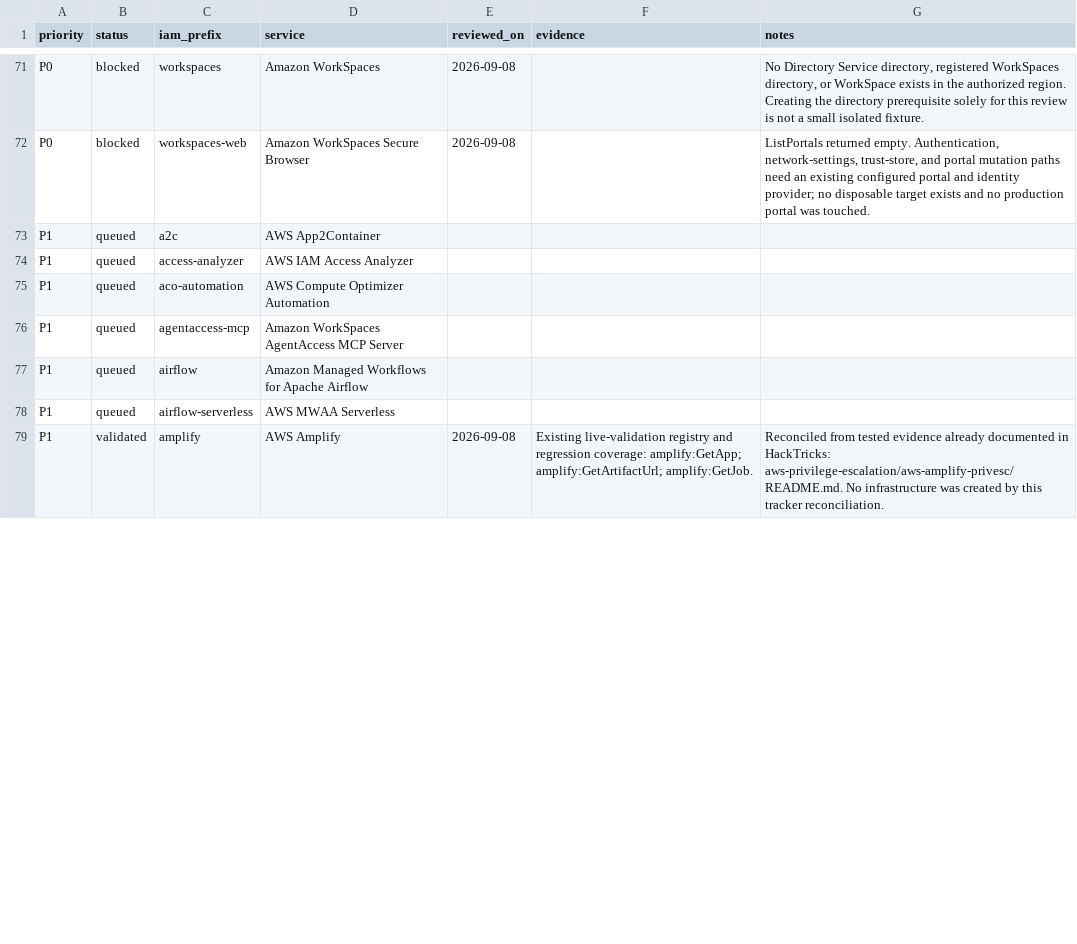
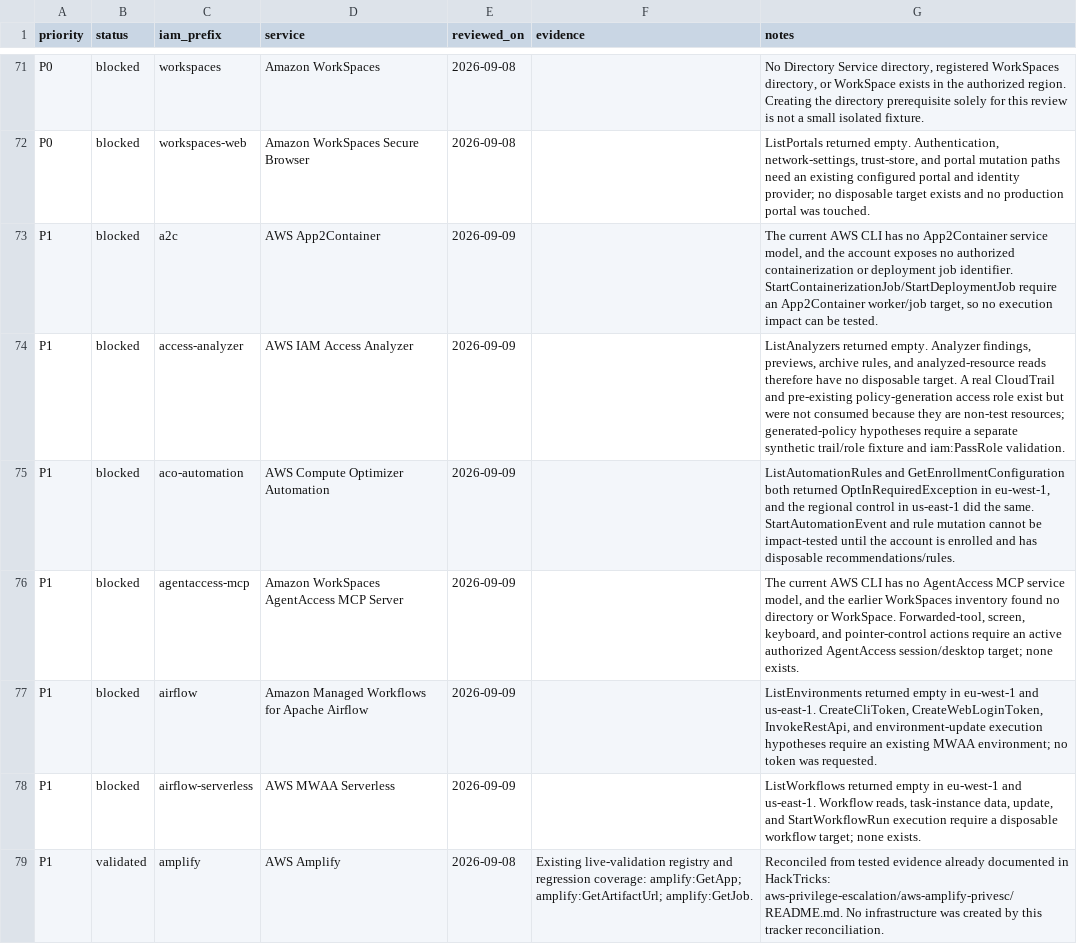
Before and after one commit to carlospolop/CloudPEASS, a CSV file: docs/AWS-service-security-review.csv, drawn as a sheet; only a part is shown, gaps mark what is left out; the diff covers the shown part only.

```diff
--- a/docs/AWS-service-security-review.csv
+++ b/docs/AWS-service-security-review.csv
@@ -72,8 +72,8 @@
 "P0","blocked","workspaces-web","Amazon WorkSpaces Secure Browser","2026-09-08","","ListPortals returned empty. Authentication, network-settings, trust-store, and portal mutation paths need an existing configured portal and identity provider; no disposable target exists and no production portal was touched."
-"P1","queued","a2c","AWS App2Container","","",""
-"P1","queued","access-analyzer","AWS IAM Access Analyzer","","",""
-"P1","queued","aco-automation","AWS Compute Optimizer Automation","","",""
-"P1","queued","agentaccess-mcp","Amazon WorkSpaces AgentAccess MCP Server","","",""
-"P1","queued","airflow","Amazon Managed Workflows for Apache Airflow","","",""
-"P1","queued","airflow-serverless","AWS MWAA Serverless","","",""
+"P1","blocked","a2c","AWS App2Container","2026-09-09","","The current AWS CLI has no App2Container service model, and the account exposes no authorized containerization or deployment job identifier. StartContainerizationJob/StartDeploymentJob require an App2Container worker/job target, so no execution impact can be tested."
+"P1","blocked","access-analyzer","AWS IAM Access Analyzer","2026-09-09","","ListAnalyzers returned empty. Analyzer findings, previews, archive rules, and analyzed-resource reads therefore have no disposable target. A real CloudTrail and pre-existing policy-generation access role exist but were not consumed because they are non-test resources; generated-policy hypotheses require a separate synthetic trail/role fixture and iam:PassRole validation."
+"P1","blocked","aco-automation","AWS Compute Optimizer Automation","2026-09-09","","ListAutomationRules and GetEnrollmentConfiguration both returned OptInRequiredException in eu-west-1, and the regional control in us-east-1 did the same. StartAutomationEvent and rule mutation cannot be impact-tested until the account is enrolled and has disposable recommendations/rules."
+"P1","blocked","agentaccess-mcp","Amazon WorkSpaces AgentAccess MCP Server","2026-09-09","","The current AWS CLI has no AgentAccess MCP service model, and the earlier WorkSpaces inventory found no directory or WorkSpace. Forwarded-tool, screen, keyboard, and pointer-control actions require an active authorized AgentAccess session/desktop target; none exists."
+"P1","blocked","airflow","Amazon Managed Workflows for Apache Airflow","2026-09-09","","ListEnvironments returned empty in eu-west-1 and us-east-1. CreateCliToken, CreateWebLoginToken, InvokeRestApi, and environment-update execution hypotheses require an existing MWAA environment; no token was requested."
+"P1","blocked","airflow-serverless","AWS MWAA Serverless","2026-09-09","","ListWorkflows returned empty in eu-west-1 and us-east-1. Workflow reads, task-instance data, update, and StartWorkflowRun execution require a disposable workflow target; none exists."
 "P1","validated","amplify","AWS Amplify","2026-09-08","Existing live-validation registry and regression coverage: amplify:GetApp; amplify:GetArtifactUrl; amplify:GetJob.","Reconciled from tested evidence already documented in HackTricks: aws-privilege-escalation/aws-amplify-privesc/README.md. No infrastructure was created by this tracker reconciliation."
```
Also changed, not shown: 16 edited cells elsewhere in this file, 4 other files.
